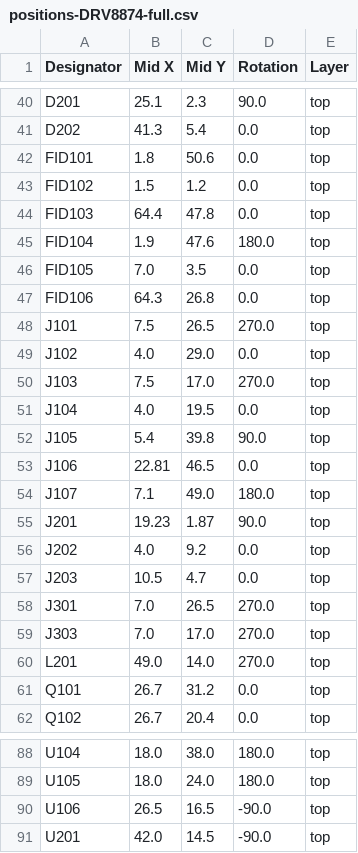
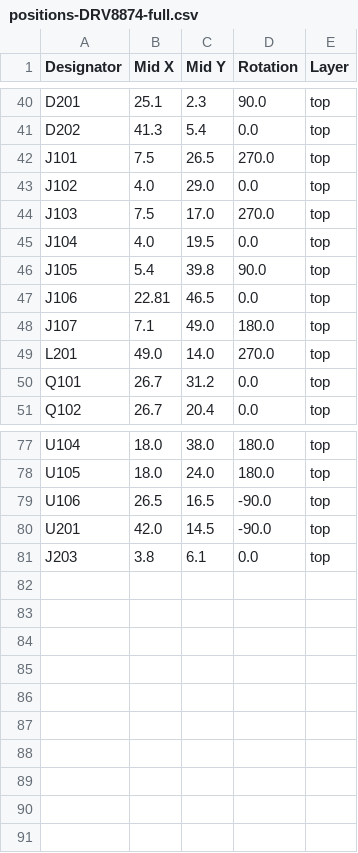
Before and after one commit to semify-eda/motor-shield, a CSV file: positions-DRV8874-full.csv, drawn as a sheet; only a part is shown, gaps mark what is left out.

```diff
--- a/positions-DRV8874-full.csv
+++ b/positions-DRV8874-full.csv
@@ -41,8 +41,2 @@
 "D202","41.3","5.4","0.0","top"
-"FID101","1.8","50.6","0.0","top"
-"FID102","1.5","1.2","0.0","top"
-"FID103","64.4","47.8","0.0","top"
-"FID104","1.9","47.6","180.0","top"
-"FID105","7.0","3.5","0.0","top"
-"FID106","64.3","26.8","0.0","top"
 "J101","7.5","26.5","270.0","top"
@@ -54,7 +48,2 @@
 "J107","7.1","49.0","180.0","top"
-"J201","19.23","1.87","90.0","top"
-"J202","4.0","9.2","0.0","top"
-"J203","10.5","4.7","0.0","top"
-"J301","7.0","26.5","270.0","top"
-"J303","7.0","17.0","270.0","top"
 "L201","49.0","14.0","270.0","top"
@@ -91 +80,2 @@
 "U201","42.0","14.5","-90.0","top"
+"J203","3.8","6.1","0.0","top"
```
Also changed, not shown: bom-DRV8874-full.csv, 6 other files.
